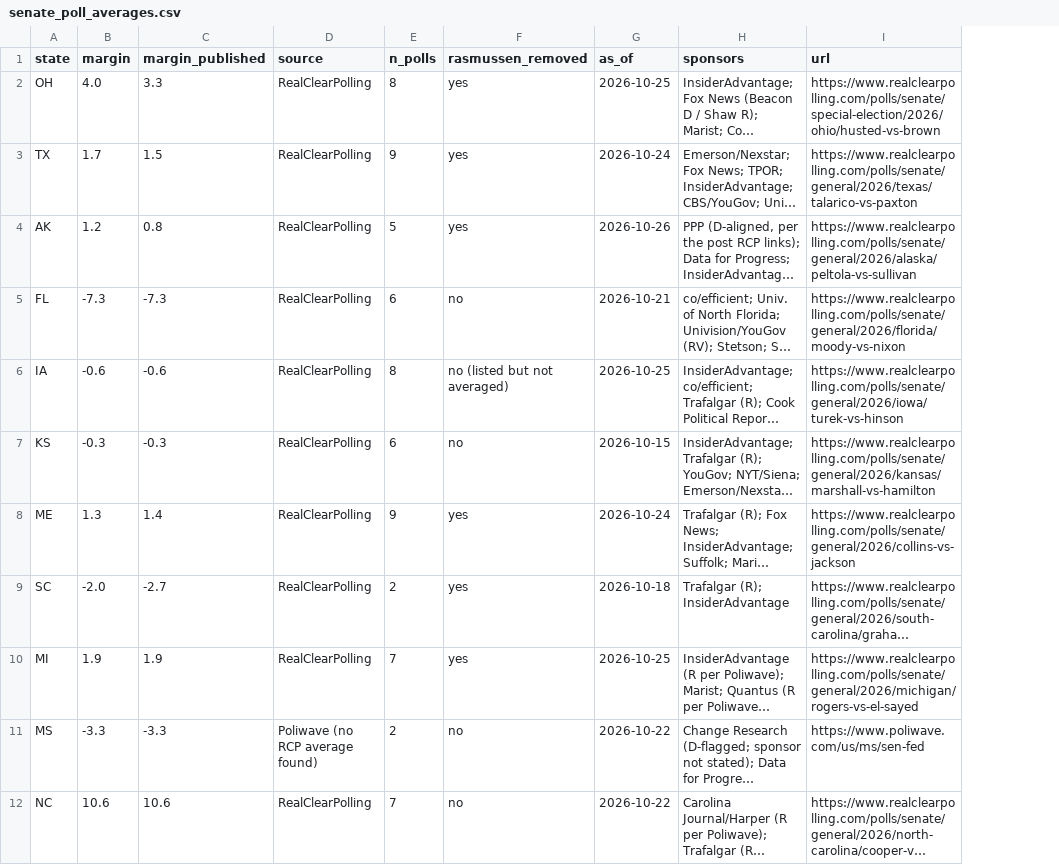
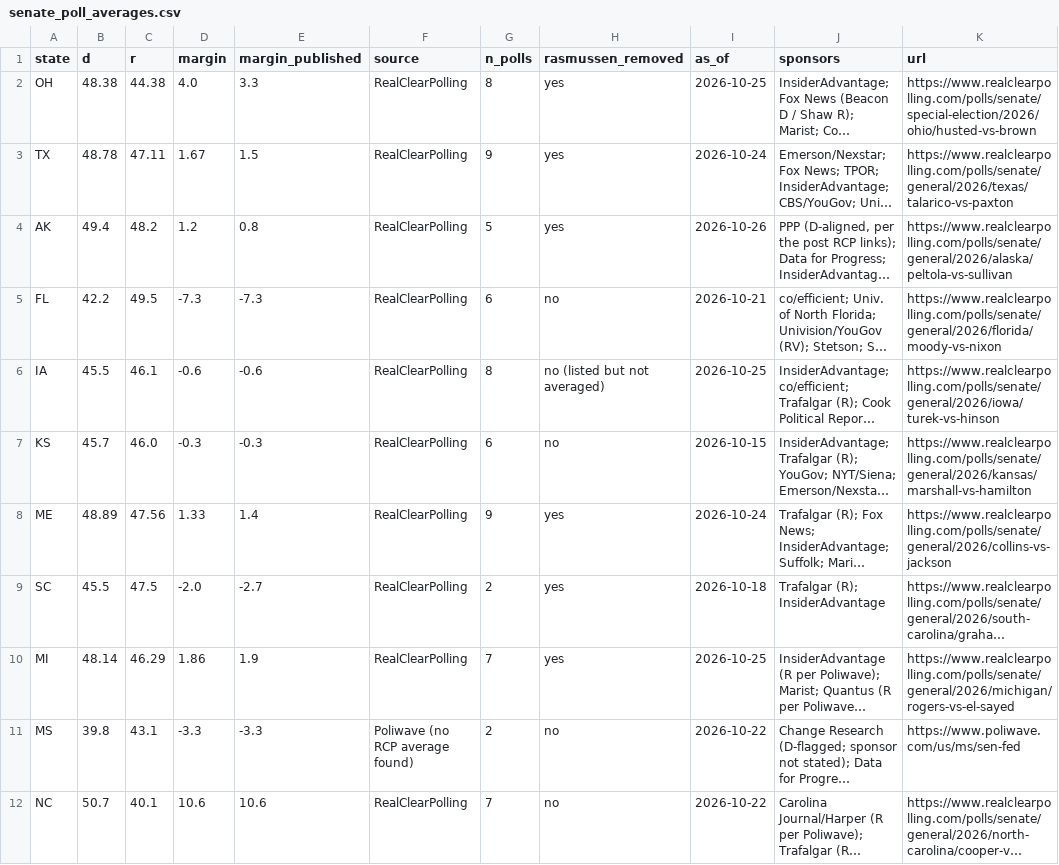
Before and after one commit to tcbDNA/house-2026, a CSV file: backend/data/senate_poll_averages.csv, drawn as a sheet; only a part is shown; long unchanged cells end in …; addresses are those after the commit; the diff names each change by its address in the sheet, - before the commit and + after, or states it on an @@ line.

```diff
--- a/backend/data/senate_poll_averages.csv
+++ b/backend/data/senate_poll_averages.csv
+column B (d), rows 2-12: 48.38 | 48.78 | 49.4 | 42.2 | 45.5 | 45.7 | 48.89 | 45.5 | 48.14 | 39.8 | 50.7
+column C (r), rows 2-12: 44.38 | 47.11 | 48.2 | 49.5 | 46.1 | 46.0 | 47.56 | 47.5 | 46.29 | 43.1 | 40.1
-D3 (margin): 1.7
+D3 (margin): 1.67
-D8 (margin): 1.3
+D8 (margin): 1.33
-D10 (margin): 1.9
+D10 (margin): 1.86
```
Also changed, not shown: 2 other files.
